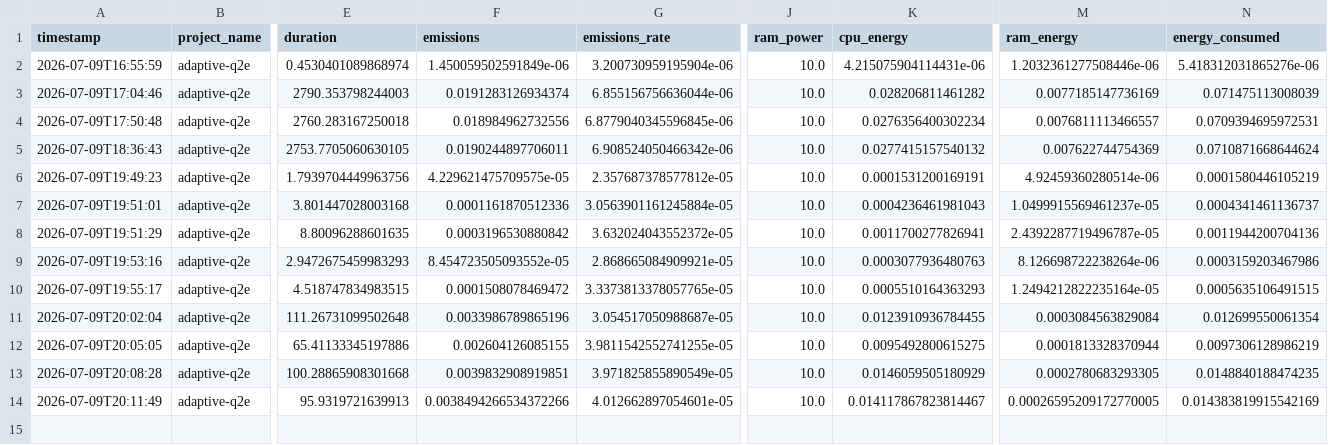
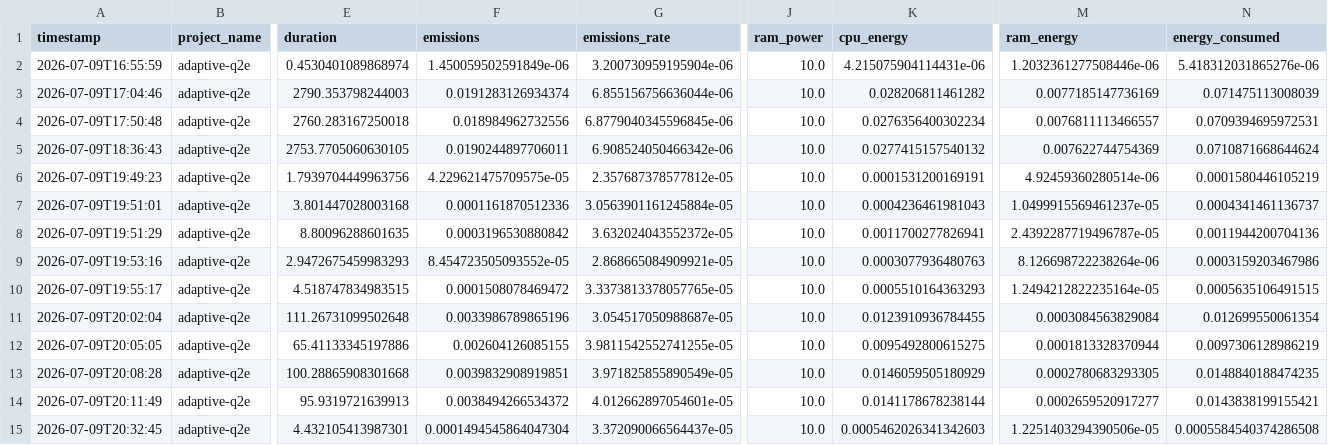
Before and after one commit to yidakra/per-query-selection, a CSV file: results/energy/emissions.csv, drawn as a sheet; only a part is shown, gaps mark what is left out; rows hold the shown columns only; the diff names each change by its address in the sheet, - before the commit and + after, or states it on an @@ line.

```diff
--- a/results/energy/emissions.csv
+++ b/results/energy/emissions.csv
-F14 (emissions): 0.0038494266534372266
+F14 (emissions): 0.0038494266534372
-K14 (cpu_energy): 0.014117867823814467
+K14 (cpu_energy): 0.0141178678238144
-M14 (ram_energy): 0.00026595209172770005
+M14 (ram_energy): 0.0002659520917277
-N14 (energy_consumed): 0.014383819915542169
+N14 (energy_consumed): 0.0143838199155421
+row 15: 2026-07-09T20:32:45 | adaptive-q2e | 4.432105413987301 | 0.0001494545864047304 | 3.372090066564437e-05 | 10.0 | 0.0005462026341342603 | 1.2251403294390506e-05 | 0.0005584540374286508
```
Also changed, not shown: 2 other files.
